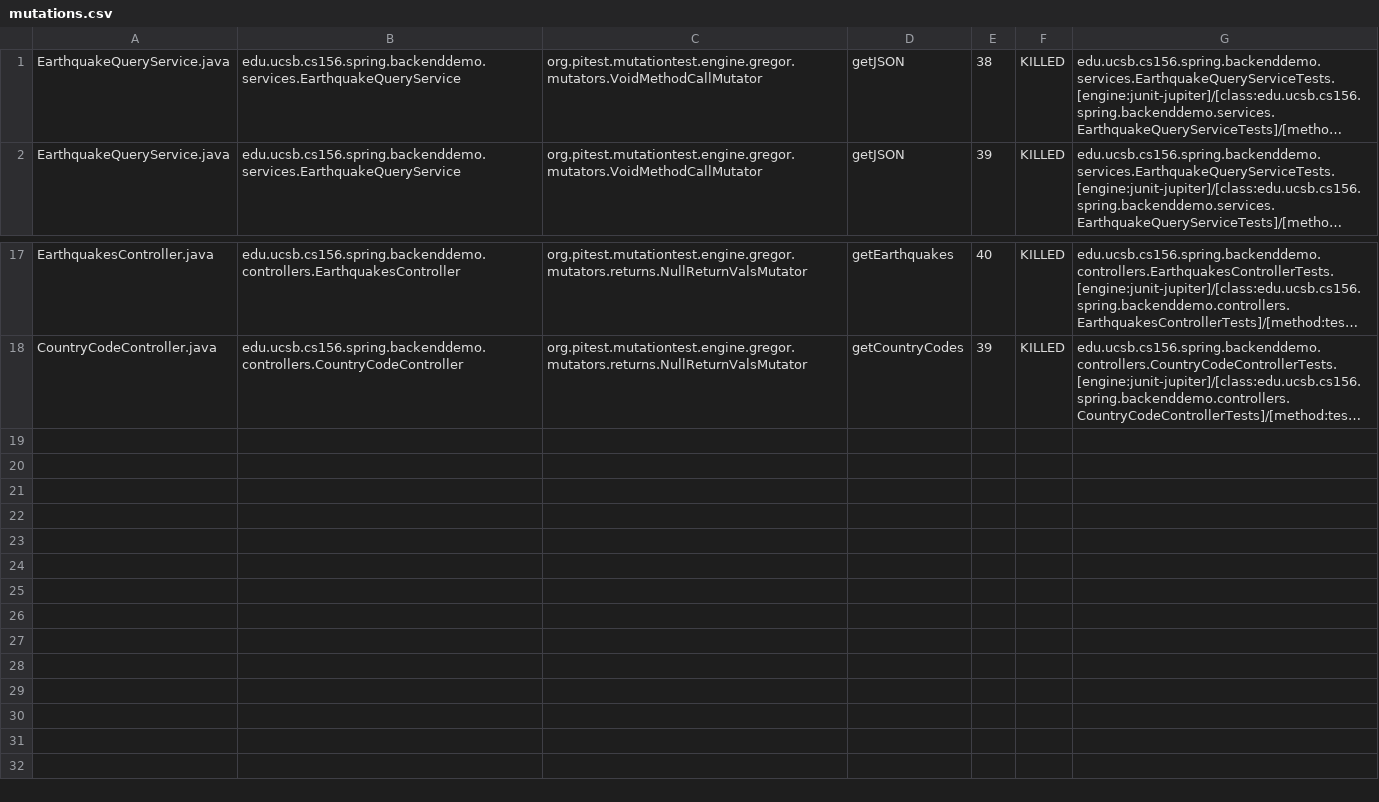
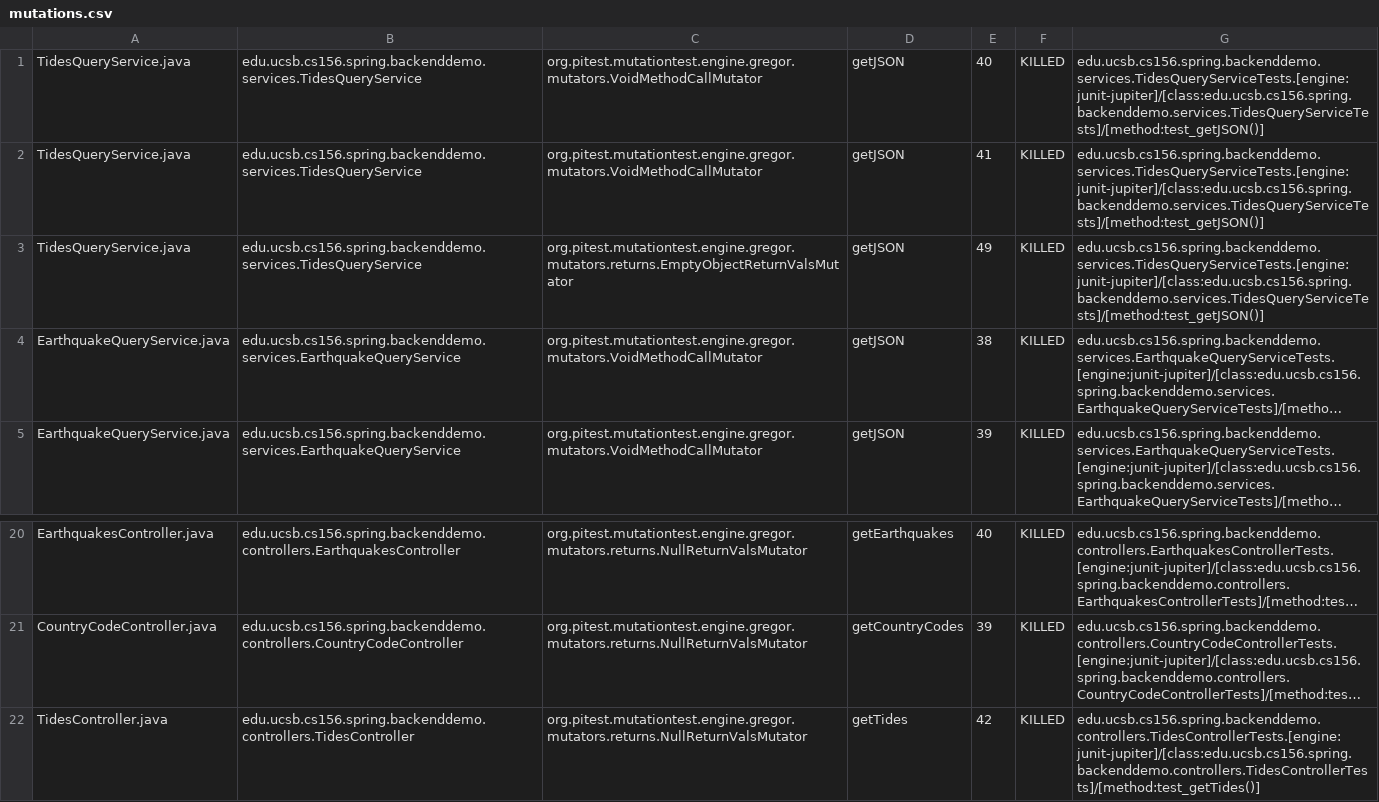
Before and after one commit to ucsb-cs156-w24/team01-w24-4pm-4, a CSV file: pitest/mutations.csv, drawn as a sheet; only a part is shown, gaps mark what is left out; long unchanged cells end in …; the diff names each change by its address in the sheet, - before the commit and + after, or states it on an @@ line.

Commit message:
Deploying to gh-pages from @ ucsb-cs156-w24/team01-w24-4pm-4@7690d9473486fc27e50ac59222ad33128fe57817 🚀

```diff
--- a/pitest/mutations.csv
+++ b/pitest/mutations.csv
+row 1: TidesQueryService.java | edu.ucsb.cs156.spring.backenddemo.services.TidesQueryService | org.pitest.mutationtest.engine.gregor.mutators.VoidMethodCallMutator | getJSON | 40 | KILLED | edu.ucsb.cs156.spring.backenddemo.services.TidesQueryServiceTests.[engine:junit-jupiter]/[class:edu.ucsb.cs156.spring.backenddemo.services.TidesQueryServiceTests]/[method:test_getJSON()]
+row 2: TidesQueryService.java | edu.ucsb.cs156.spring.backenddemo.services.TidesQueryService | org.pitest.mutationtest.engine.gregor.mutators.VoidMethodCallMutator | getJSON | 41 | KILLED | edu.ucsb.cs156.spring.backenddemo.services.TidesQueryServiceTests.[engine:junit-jupiter]/[class:edu.ucsb.cs156.spring.backenddemo.services.TidesQueryServiceTests]/[method:test_getJSON()]
+row 3: TidesQueryService.java | edu.ucsb.cs156.spring.backenddemo.services.TidesQueryService | org.pitest.mutationtest.engine.gregor.mutators.returns.EmptyObjectReturnValsMutator | getJSON | 49 | KILLED | edu.ucsb.cs156.spring.backenddemo.services.TidesQueryServiceTests.[engine:junit-jupiter]/[class:edu.ucsb.cs156.spring.backenddemo.services.TidesQueryServiceTests]/[method:test_getJSON()]
+row 22: TidesController.java | edu.ucsb.cs156.spring.backenddemo.controllers.TidesController | org.pitest.mutationtest.engine.gregor.mutators.returns.NullReturnValsMutator | getTides | 42 | KILLED | edu.ucsb.cs156.spring.backenddemo.controllers.TidesControllerTests.[engine:junit-jupiter]/[class:edu.ucsb.cs156.spring.backenddemo.controllers.TidesControllerTests]/[method:test_getTides()]
```
Also changed, not shown: 15 other files.
